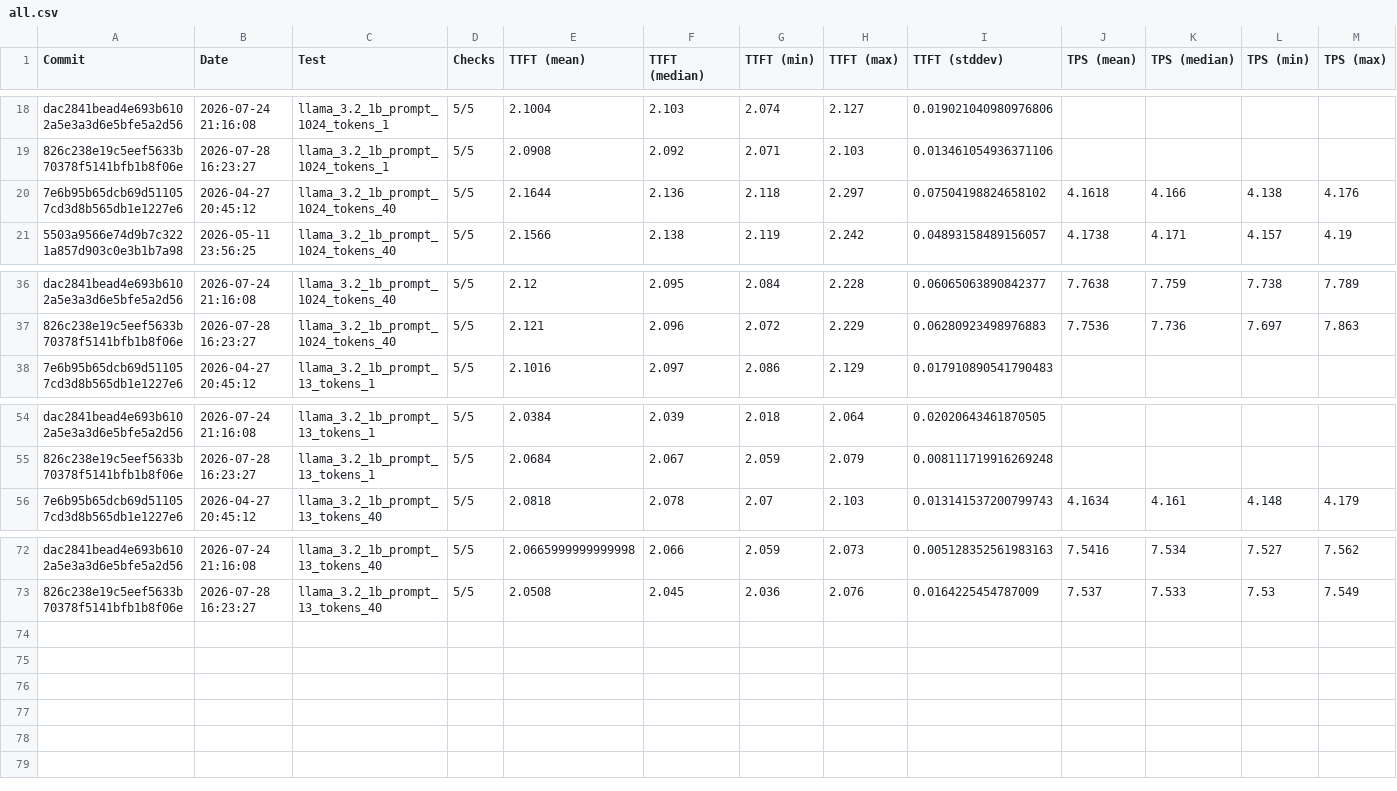
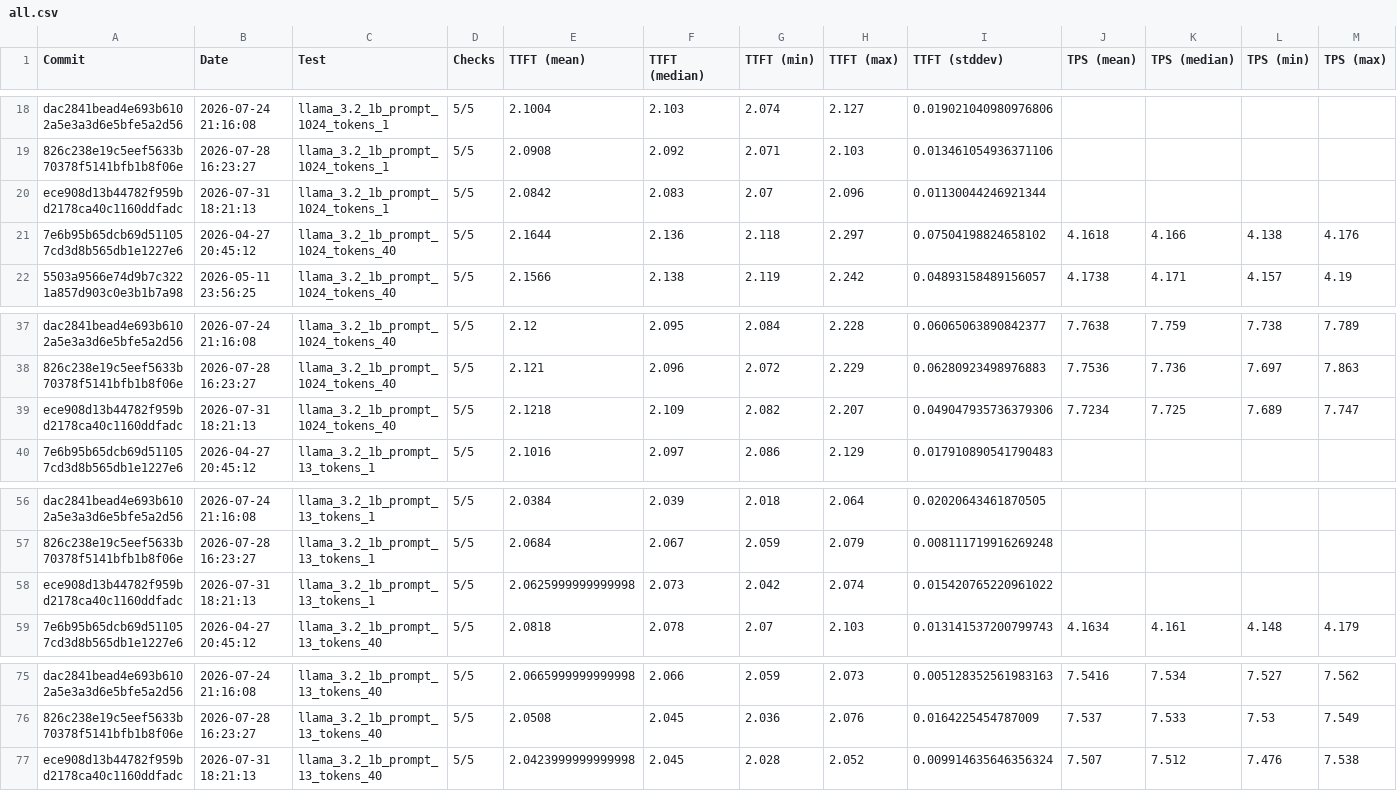
Before and after one commit to 1bit-MONSTER/iron, a CSV file: krackan/examples/all.csv, drawn as a sheet; only a part is shown, gaps mark what is left out; rows hold the shown columns only; the diff names each change by its address in the sheet, - before the commit and + after, or states it on an @@ line.

```diff
--- a/krackan/examples/all.csv
+++ b/krackan/examples/all.csv
+row 20: ece908d13b44782f959bd2178ca40c1160ddfadc | 2026-07-31 18:21:13 | llama_3.2_1b_prompt_1024_tokens_1 | 5/5 | 2.0842 | 2.083 | 2.07 | 2.096 | 0.01130044246921344
+row 39: ece908d13b44782f959bd2178ca40c1160ddfadc | 2026-07-31 18:21:13 | llama_3.2_1b_prompt_1024_tokens_40 | 5/5 | 2.1218 | 2.109 | 2.082 | 2.207 | 0.049047935736379306 | 7.7234 | 7.725 | 7.689 | 7.747
+row 58: ece908d13b44782f959bd2178ca40c1160ddfadc | 2026-07-31 18:21:13 | llama_3.2_1b_prompt_13_tokens_1 | 5/5 | 2.0625999999999998 | 2.073 | 2.042 | 2.074 | 0.015420765220961022
+row 77: ece908d13b44782f959bd2178ca40c1160ddfadc | 2026-07-31 18:21:13 | llama_3.2_1b_prompt_13_tokens_40 | 5/5 | 2.0423999999999998 | 2.045 | 2.028 | 2.052 | 0.009914635646356324 | 7.507 | 7.512 | 7.476 | 7.538
```
Also changed, not shown: krackan/examples/latest.csv, 2 other files.
